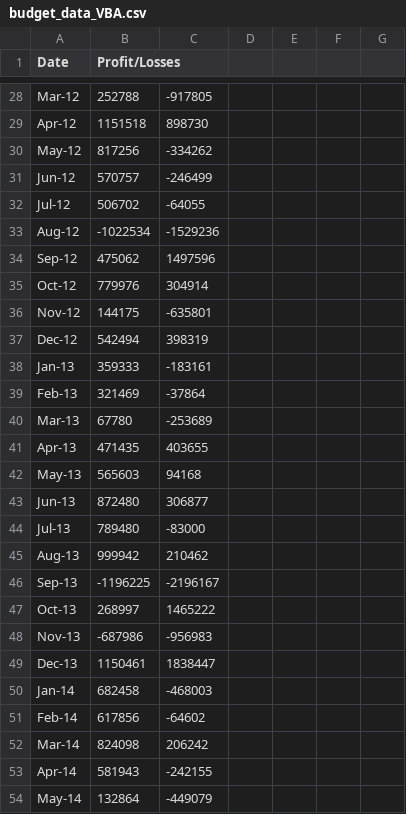
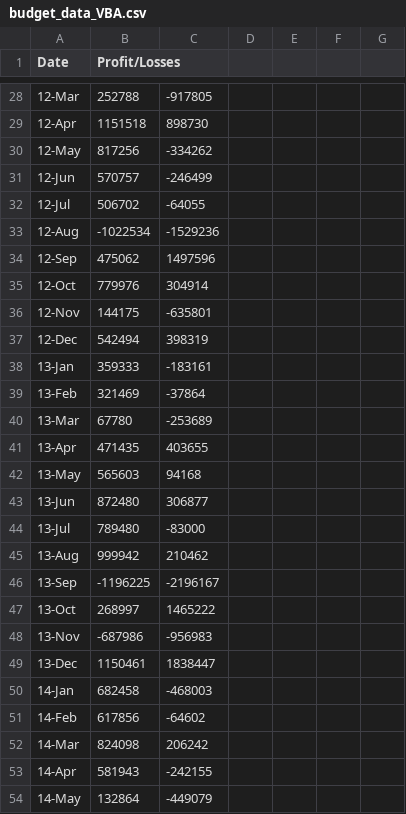
Before and after one commit to Kylmalcolm/Python_Challenge, a CSV file: PyBank/Homework/budget_data_VBA.csv, drawn as a sheet; only a part is shown, gaps mark what is left out; the diff covers the shown part only; the diff names each change by its address in the sheet, - before the commit and + after, or states it on an @@ line.

```diff
--- a/PyBank/Homework/budget_data_VBA.csv
+++ b/PyBank/Homework/budget_data_VBA.csv
-A28 (Date): Mar-12
+A28 (Date): 12-Mar
-A29 (Date): Apr-12
+A29 (Date): 12-Apr
-A30 (Date): May-12
+A30 (Date): 12-May
-A31 (Date): Jun-12
+A31 (Date): 12-Jun
-A32 (Date): Jul-12
+A32 (Date): 12-Jul
-A33 (Date): Aug-12
+A33 (Date): 12-Aug
-A34 (Date): Sep-12
+A34 (Date): 12-Sep
-A35 (Date): Oct-12
+A35 (Date): 12-Oct
-A36 (Date): Nov-12
+A36 (Date): 12-Nov
-A37 (Date): Dec-12
+A37 (Date): 12-Dec
-A38 (Date): Jan-13
+A38 (Date): 13-Jan
-A39 (Date): Feb-13
+A39 (Date): 13-Feb
-A40 (Date): Mar-13
+A40 (Date): 13-Mar
-A41 (Date): Apr-13
+A41 (Date): 13-Apr
-A42 (Date): May-13
+A42 (Date): 13-May
-A43 (Date): Jun-13
+A43 (Date): 13-Jun
-A44 (Date): Jul-13
+A44 (Date): 13-Jul
-A45 (Date): Aug-13
+A45 (Date): 13-Aug
-A46 (Date): Sep-13
+A46 (Date): 13-Sep
-A47 (Date): Oct-13
+A47 (Date): 13-Oct
-A48 (Date): Nov-13
+A48 (Date): 13-Nov
-A49 (Date): Dec-13
+A49 (Date): 13-Dec
-A50 (Date): Jan-14
+A50 (Date): 14-Jan
-A51 (Date): Feb-14
+A51 (Date): 14-Feb
-A52 (Date): Mar-14
+A52 (Date): 14-Mar
-A53 (Date): Apr-14
+A53 (Date): 14-Apr
-A54 (Date): May-14
+A54 (Date): 14-May
```
Also changed, not shown: 65 edited cells elsewhere in this file, 1 other file.
